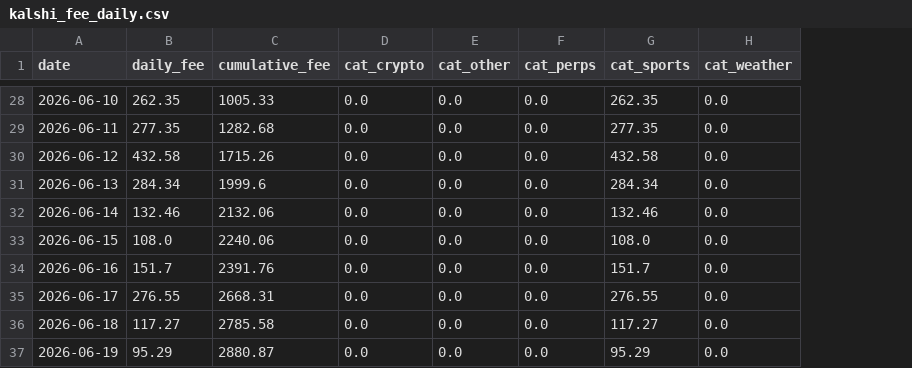
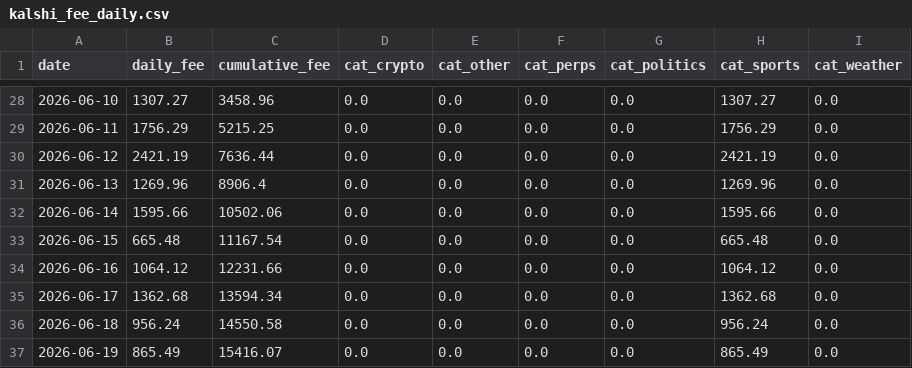
Before and after one commit to ManiFed/KalshiFees, a CSV file: kalshi_fee_daily.csv, drawn as a sheet; only a part is shown, gaps mark what is left out; addresses are those after the commit; the diff covers the shown part only; the diff names each change by its address in the sheet, - before the commit and + after, or states it on an @@ line.

```diff
--- a/kalshi_fee_daily.csv
+++ b/kalshi_fee_daily.csv
+column G (cat_politics), rows 28-37: all 0.0
-B28 (daily_fee): 262.35
+B28 (daily_fee): 1307.27
-C28 (cumulative_fee): 1005.33
+C28 (cumulative_fee): 3458.96
-H28 (cat_sports): 262.35
+H28 (cat_sports): 1307.27
-B29 (daily_fee): 277.35
+B29 (daily_fee): 1756.29
-C29 (cumulative_fee): 1282.68
+C29 (cumulative_fee): 5215.25
-H29 (cat_sports): 277.35
+H29 (cat_sports): 1756.29
-B30 (daily_fee): 432.58
+B30 (daily_fee): 2421.19
-C30 (cumulative_fee): 1715.26
+C30 (cumulative_fee): 7636.44
-H30 (cat_sports): 432.58
+H30 (cat_sports): 2421.19
-B31 (daily_fee): 284.34
+B31 (daily_fee): 1269.96
-C31 (cumulative_fee): 1999.6
+C31 (cumulative_fee): 8906.4
-H31 (cat_sports): 284.34
+H31 (cat_sports): 1269.96
-B32 (daily_fee): 132.46
+B32 (daily_fee): 1595.66
-C32 (cumulative_fee): 2132.06
+C32 (cumulative_fee): 10502.06
-H32 (cat_sports): 132.46
+H32 (cat_sports): 1595.66
-B33 (daily_fee): 108.0
+B33 (daily_fee): 665.48
-C33 (cumulative_fee): 2240.06
+C33 (cumulative_fee): 11167.54
-H33 (cat_sports): 108.0
+H33 (cat_sports): 665.48
-B34 (daily_fee): 151.7
+B34 (daily_fee): 1064.12
-C34 (cumulative_fee): 2391.76
+C34 (cumulative_fee): 12231.66
-H34 (cat_sports): 151.7
+H34 (cat_sports): 1064.12
-B35 (daily_fee): 276.55
+B35 (daily_fee): 1362.68
-C35 (cumulative_fee): 2668.31
+C35 (cumulative_fee): 13594.34
-H35 (cat_sports): 276.55
+H35 (cat_sports): 1362.68
-B36 (daily_fee): 117.27
+B36 (daily_fee): 956.24
-C36 (cumulative_fee): 2785.58
+C36 (cumulative_fee): 14550.58
-H36 (cat_sports): 117.27
+H36 (cat_sports): 956.24
-B37 (daily_fee): 95.29
+B37 (daily_fee): 865.49
-C37 (cumulative_fee): 2880.87
+C37 (cumulative_fee): 15416.07
-H37 (cat_sports): 95.29
+H37 (cat_sports): 865.49
```
Also changed, not shown: 124 edited cells elsewhere in this file, 1 other file.
